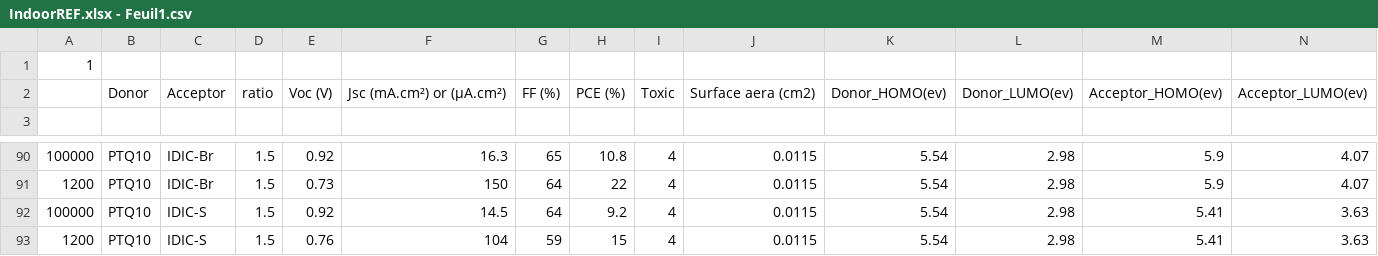
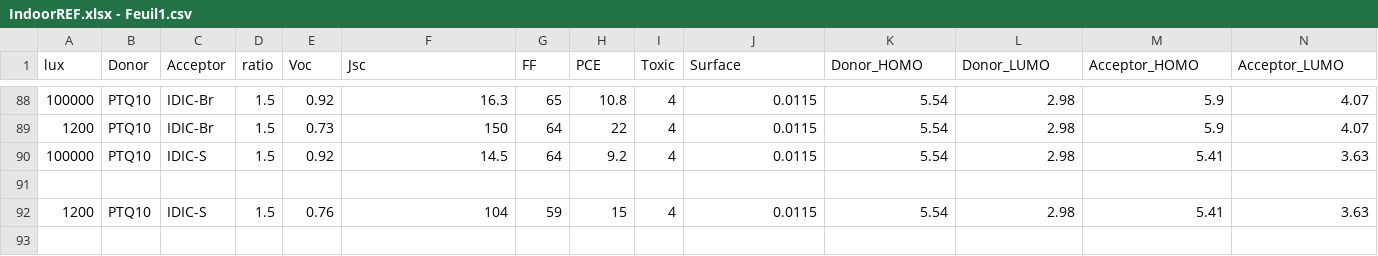
Before and after one commit to AjStephan/Indoor_solar_cells, a CSV file: IndoorREF.xlsx - Feuil1.csv, drawn as a sheet; only a part is shown, gaps mark what is left out; removed rows and columns are numbered as before the commit, all else as after; rows hold the shown columns only; the diff names each change by its address in the sheet, - before the commit and + after, or states it on an @@ line.

Commit message:
Update IndoorREF.xlsx - Feuil1.csv

```diff
--- a/IndoorREF.xlsx - Feuil1.csv
+++ b/IndoorREF.xlsx - Feuil1.csv
-row 1: 1
-row 2:  | Donor | Acceptor | ratio | Voc (V) | Jsc (mA.cm²) or (µA.cm²) | FF (%) | PCE (%) | Toxic | Surface aera (cm2) | Donor_HOMO(ev) | Donor_LUMO(ev) | Acceptor_HOMO(ev) | Acceptor_LUMO(ev)
-row 1: (empty)
+row 1: lux | Donor | Acceptor | ratio | Voc | Jsc | FF | PCE | Toxic | Surface | Donor_HOMO | Donor_LUMO | Acceptor_HOMO | Acceptor_LUMO
+row 91: (empty)
```
